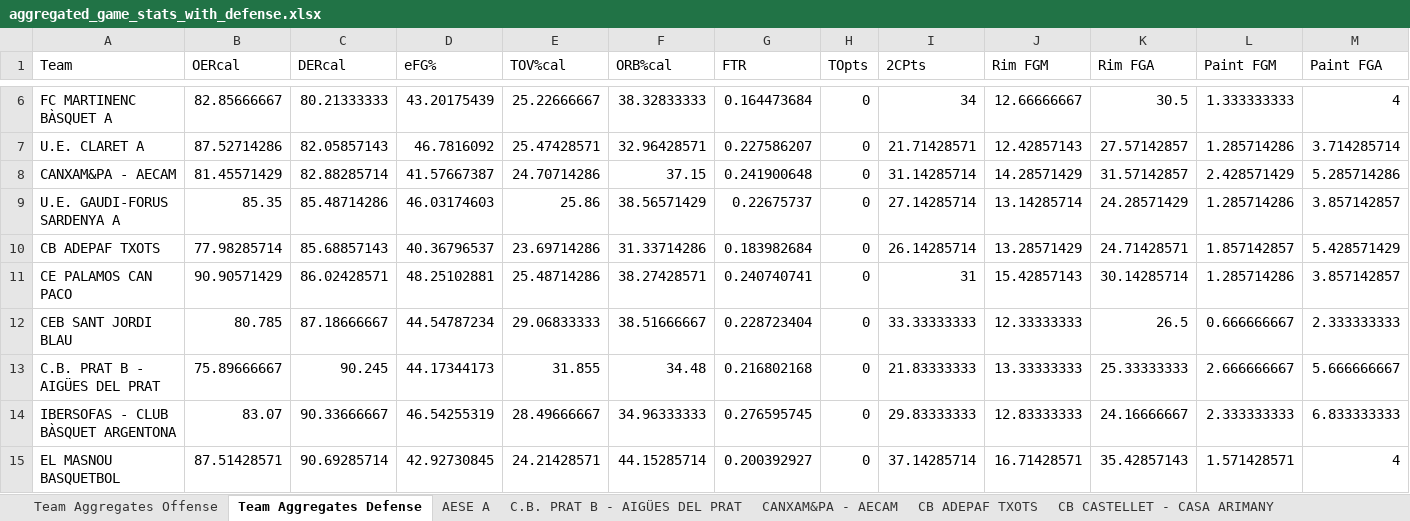
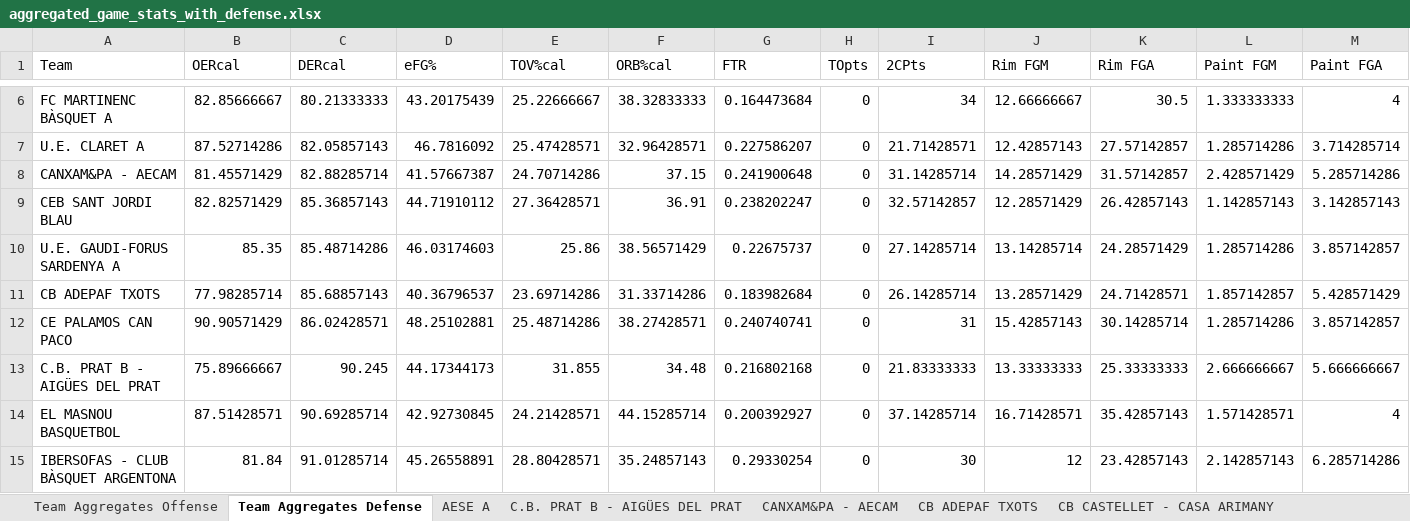
Before and after one commit to jeffreyabbot/basketball-analytics-app, an Excel workbook: data/raw/Copa_2026_2027/aggregate/aggregated_game_stats_with_defense.xlsx, sheet Team Aggregates Defense, drawn as a sheet; only a part is shown, gaps mark what is left out; values as stored, in another font and other column widths than the file's, no borders; removed rows and columns are numbered as before the commit, all else as after; rows hold the shown columns only; the diff names each change by its address in the sheet, - before the commit and + after, or states it on an @@ line.

```diff
--- a/data/raw/Copa_2026_2027/aggregate/aggregated_game_stats_with_defense.xlsx (sheet Team Aggregates Defense)
+++ b/data/raw/Copa_2026_2027/aggregate/aggregated_game_stats_with_defense.xlsx (sheet Team Aggregates Defense)
+row 9: CEB SANT JORDI BLAU | 82.82571429 | 85.36857143 | 44.71910112 | 27.36428571 | 36.91 | 0.238202247 | 0 | 32.57142857 | 12.28571429 | 26.42857143 | 1.142857143 | 3.142857143
-row 12: CEB SANT JORDI BLAU | 80.785 | 87.18666667 | 44.54787234 | 29.06833333 | 38.51666667 | 0.228723404 | 0 | 33.33333333 | 12.33333333 | 26.5 | 0.666666667 | 2.333333333
-row 14: IBERSOFAS - CLUB BÀSQUET ARGENTONA | 83.07 | 90.33666667 | 46.54255319 | 28.49666667 | 34.96333333 | 0.276595745 | 0 | 29.83333333 | 12.83333333 | 24.16666667 | 2.333333333 | 6.833333333
+row 15: IBERSOFAS - CLUB BÀSQUET ARGENTONA | 81.84 | 91.01285714 | 45.26558891 | 28.80428571 | 35.24857143 | 0.29330254 | 0 | 30 | 12 | 23.42857143 | 2.142857143 | 6.285714286
```
Also changed, not shown: sheet IBERSOFAS - CLUB BÀSQUET ARGENT, sheet CEB SANT JORDI BLAU, sheet Team Aggregates Offense, data/raw/Copa_2026_2027/boxscores/FCBQ_PBP_CB_CASTELLET_-_CASA_ARIMANY_vs_CB_ADEPAF_TXOTS_66-71_analysis.xlsx, data/raw/Copa_2026_2027/boxscores/FCBQ_PBP_CB_CASTELLET_-_CASA_ARIMANY_vs_FC_MARTINENC_BÀSQUET_A_87-76_analysis.xlsx, 47 other files.
